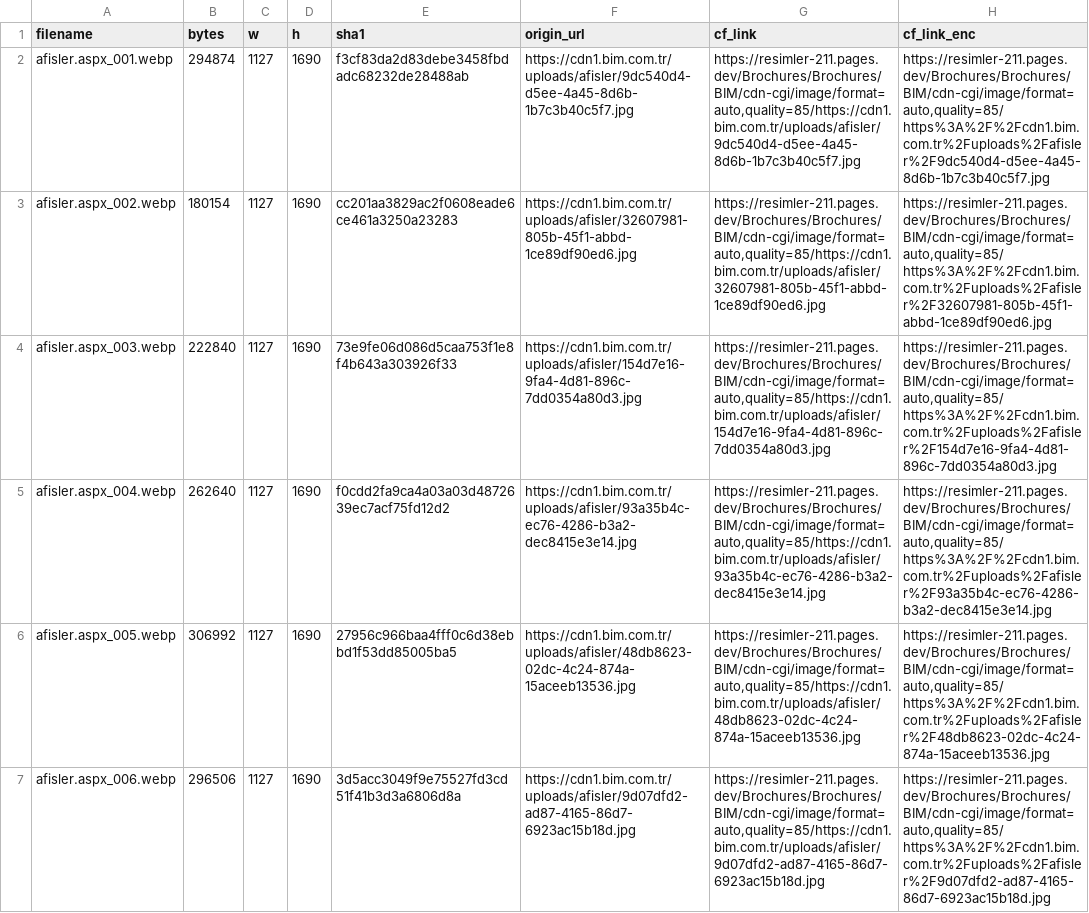
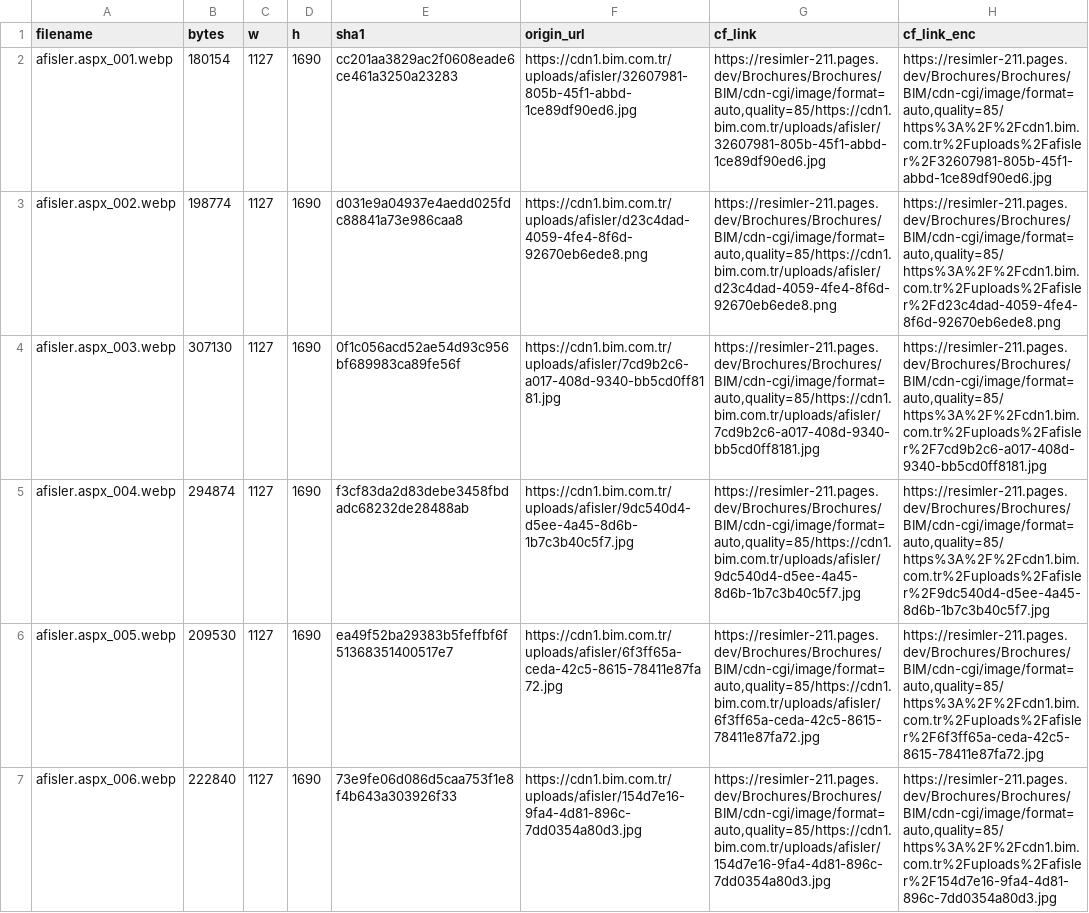
Before and after one commit to omererena11/resimler, a CSV file: Brochures/Brochures/BIM/cloudflare_links.csv, drawn as a sheet; only a part is shown; the diff covers the shown part only; the diff names each change by its address in the sheet, - before the commit and + after, or states it on an @@ line.

```diff
--- a/Brochures/Brochures/BIM/cloudflare_links.csv
+++ b/Brochures/Brochures/BIM/cloudflare_links.csv
-B2 (bytes): 294874
+B2 (bytes): 180154
-E2 (sha1): f3cf83da2d83debe3458fbdadc68232de28488ab
+E2 (sha1): cc201aa3829ac2f0608eade6ce461a3250a23283
-F2 (origin_url): https://cdn1.bim.com.tr/uploads/afisler/9dc540d4-d5ee-4a45-8d6b-1b7c3b40c5f7.jpg
+F2 (origin_url): https://cdn1.bim.com.tr/uploads/afisler/32607981-805b-45f1-abbd-1ce89df90ed6.jpg
-G2 (cf_link): https://resimler-211.pages.dev/Brochures/Brochures/BIM/cdn-cgi/image/format=auto,quality=85/https://cdn1.bim.com.tr/uploads/afisler/9dc540d4-d5ee-4a45-8d6b-1b7c3b40c5f7.jpg
+G2 (cf_link): https://resimler-211.pages.dev/Brochures/Brochures/BIM/cdn-cgi/image/format=auto,quality=85/https://cdn1.bim.com.tr/uploads/afisler/32607981-805b-45f1-abbd-1ce89df90ed6.jpg
-H2 (cf_link_enc): https://resimler-211.pages.dev/Brochures/Brochures/BIM/cdn-cgi/image/format=auto,quality=85/https%3A%2F%2Fcdn1.bim.com.tr%2Fuploads%2Fafisler%2F9dc540d4-d5ee-4a45-8d6b-1b7c3b40c5f7.jpg
+H2 (cf_link_enc): https://resimler-211.pages.dev/Brochures/Brochures/BIM/cdn-cgi/image/format=auto,quality=85/https%3A%2F%2Fcdn1.bim.com.tr%2Fuploads%2Fafisler%2F32607981-805b-45f1-abbd-1ce89df90ed6.jpg
-B3 (bytes): 180154
+B3 (bytes): 198774
-E3 (sha1): cc201aa3829ac2f0608eade6ce461a3250a23283
+E3 (sha1): d031e9a04937e4aedd025fdc88841a73e986caa8
-F3 (origin_url): https://cdn1.bim.com.tr/uploads/afisler/32607981-805b-45f1-abbd-1ce89df90ed6.jpg
+F3 (origin_url): https://cdn1.bim.com.tr/uploads/afisler/d23c4dad-4059-4fe4-8f6d-92670eb6ede8.png
-G3 (cf_link): https://resimler-211.pages.dev/Brochures/Brochures/BIM/cdn-cgi/image/format=auto,quality=85/https://cdn1.bim.com.tr/uploads/afisler/32607981-805b-45f1-abbd-1ce89df90ed6.jpg
+G3 (cf_link): https://resimler-211.pages.dev/Brochures/Brochures/BIM/cdn-cgi/image/format=auto,quality=85/https://cdn1.bim.com.tr/uploads/afisler/d23c4dad-4059-4fe4-8f6d-92670eb6ede8.png
-H3 (cf_link_enc): https://resimler-211.pages.dev/Brochures/Brochures/BIM/cdn-cgi/image/format=auto,quality=85/https%3A%2F%2Fcdn1.bim.com.tr%2Fuploads%2Fafisler%2F32607981-805b-45f1-abbd-1ce89df90ed6.jpg
+H3 (cf_link_enc): https://resimler-211.pages.dev/Brochures/Brochures/BIM/cdn-cgi/image/format=auto,quality=85/https%3A%2F%2Fcdn1.bim.com.tr%2Fuploads%2Fafisler%2Fd23c4dad-4059-4fe4-8f6d-92670eb6ede8.png
-B4 (bytes): 222840
+B4 (bytes): 307130
-E4 (sha1): 73e9fe06d086d5caa753f1e8f4b643a303926f33
+E4 (sha1): 0f1c056acd52ae54d93c956bf689983ca89fe56f
-F4 (origin_url): https://cdn1.bim.com.tr/uploads/afisler/154d7e16-9fa4-4d81-896c-7dd0354a80d3.jpg
+F4 (origin_url): https://cdn1.bim.com.tr/uploads/afisler/7cd9b2c6-a017-408d-9340-bb5cd0ff8181.jpg
-G4 (cf_link): https://resimler-211.pages.dev/Brochures/Brochures/BIM/cdn-cgi/image/format=auto,quality=85/https://cdn1.bim.com.tr/uploads/afisler/154d7e16-9fa4-4d81-896c-7dd0354a80d3.jpg
+G4 (cf_link): https://resimler-211.pages.dev/Brochures/Brochures/BIM/cdn-cgi/image/format=auto,quality=85/https://cdn1.bim.com.tr/uploads/afisler/7cd9b2c6-a017-408d-9340-bb5cd0ff8181.jpg
-H4 (cf_link_enc): https://resimler-211.pages.dev/Brochures/Brochures/BIM/cdn-cgi/image/format=auto,quality=85/https%3A%2F%2Fcdn1.bim.com.tr%2Fuploads%2Fafisler%2F154d7e16-9fa4-4d81-896c-7dd0354a80d3.jpg
+H4 (cf_link_enc): https://resimler-211.pages.dev/Brochures/Brochures/BIM/cdn-cgi/image/format=auto,quality=85/https%3A%2F%2Fcdn1.bim.com.tr%2Fuploads%2Fafisler%2F7cd9b2c6-a017-408d-9340-bb5cd0ff8181.jpg
-B5 (bytes): 262640
+B5 (bytes): 294874
-E5 (sha1): f0cdd2fa9ca4a03a03d4872639ec7acf75fd12d2
+E5 (sha1): f3cf83da2d83debe3458fbdadc68232de28488ab
-F5 (origin_url): https://cdn1.bim.com.tr/uploads/afisler/93a35b4c-ec76-4286-b3a2-dec8415e3e14.jpg
+F5 (origin_url): https://cdn1.bim.com.tr/uploads/afisler/9dc540d4-d5ee-4a45-8d6b-1b7c3b40c5f7.jpg
-G5 (cf_link): https://resimler-211.pages.dev/Brochures/Brochures/BIM/cdn-cgi/image/format=auto,quality=85/https://cdn1.bim.com.tr/uploads/afisler/93a35b4c-ec76-4286-b3a2-dec8415e3e14.jpg
+G5 (cf_link): https://resimler-211.pages.dev/Brochures/Brochures/BIM/cdn-cgi/image/format=auto,quality=85/https://cdn1.bim.com.tr/uploads/afisler/9dc540d4-d5ee-4a45-8d6b-1b7c3b40c5f7.jpg
-H5 (cf_link_enc): https://resimler-211.pages.dev/Brochures/Brochures/BIM/cdn-cgi/image/format=auto,quality=85/https%3A%2F%2Fcdn1.bim.com.tr%2Fuploads%2Fafisler%2F93a35b4c-ec76-4286-b3a2-dec8415e3e14.jpg
+H5 (cf_link_enc): https://resimler-211.pages.dev/Brochures/Brochures/BIM/cdn-cgi/image/format=auto,quality=85/https%3A%2F%2Fcdn1.bim.com.tr%2Fuploads%2Fafisler%2F9dc540d4-d5ee-4a45-8d6b-1b7c3b40c5f7.jpg
-B6 (bytes): 306992
+B6 (bytes): 209530
-E6 (sha1): 27956c966baa4fff0c6d38ebbd1f53dd85005ba5
+E6 (sha1): ea49f52ba29383b5feffbf6f51368351400517e7
-F6 (origin_url): https://cdn1.bim.com.tr/uploads/afisler/48db8623-02dc-4c24-874a-15aceeb13536.jpg
+F6 (origin_url): https://cdn1.bim.com.tr/uploads/afisler/6f3ff65a-ceda-42c5-8615-78411e87fa72.jpg
-G6 (cf_link): https://resimler-211.pages.dev/Brochures/Brochures/BIM/cdn-cgi/image/format=auto,quality=85/https://cdn1.bim.com.tr/uploads/afisler/48db8623-02dc-4c24-874a-15aceeb13536.jpg
+G6 (cf_link): https://resimler-211.pages.dev/Brochures/Brochures/BIM/cdn-cgi/image/format=auto,quality=85/https://cdn1.bim.com.tr/uploads/afisler/6f3ff65a-ceda-42c5-8615-78411e87fa72.jpg
-H6 (cf_link_enc): https://resimler-211.pages.dev/Brochures/Brochures/BIM/cdn-cgi/image/format=auto,quality=85/https%3A%2F%2Fcdn1.bim.com.tr%2Fuploads%2Fafisler%2F48db8623-02dc-4c24-874a-15aceeb13536.jpg
+H6 (cf_link_enc): https://resimler-211.pages.dev/Brochures/Brochures/BIM/cdn-cgi/image/format=auto,quality=85/https%3A%2F%2Fcdn1.bim.com.tr%2Fuploads%2Fafisler%2F6f3ff65a-ceda-42c5-8615-78411e87fa72.jpg
-B7 (bytes): 296506
+B7 (bytes): 222840
-E7 (sha1): 3d5acc3049f9e75527fd3cd51f41b3d3a6806d8a
+E7 (sha1): 73e9fe06d086d5caa753f1e8f4b643a303926f33
-F7 (origin_url): https://cdn1.bim.com.tr/uploads/afisler/9d07dfd2-ad87-4165-86d7-6923ac15b18d.jpg
+F7 (origin_url): https://cdn1.bim.com.tr/uploads/afisler/154d7e16-9fa4-4d81-896c-7dd0354a80d3.jpg
-G7 (cf_link): https://resimler-211.pages.dev/Brochures/Brochures/BIM/cdn-cgi/image/format=auto,quality=85/https://cdn1.bim.com.tr/uploads/afisler/9d07dfd2-ad87-4165-86d7-6923ac15b18d.jpg
+G7 (cf_link): https://resimler-211.pages.dev/Brochures/Brochures/BIM/cdn-cgi/image/format=auto,quality=85/https://cdn1.bim.com.tr/uploads/afisler/154d7e16-9fa4-4d81-896c-7dd0354a80d3.jpg
-H7 (cf_link_enc): https://resimler-211.pages.dev/Brochures/Brochures/BIM/cdn-cgi/image/format=auto,quality=85/https%3A%2F%2Fcdn1.bim.com.tr%2Fuploads%2Fafisler%2F9d07dfd2-ad87-4165-86d7-6923ac15b18d.jpg
+H7 (cf_link_enc): https://resimler-211.pages.dev/Brochures/Brochures/BIM/cdn-cgi/image/format=auto,quality=85/https%3A%2F%2Fcdn1.bim.com.tr%2Fuploads%2Fafisler%2F154d7e16-9fa4-4d81-896c-7dd0354a80d3.jpg
```
Also changed, not shown: 140 edited cells elsewhere in this file, 36 other files.
